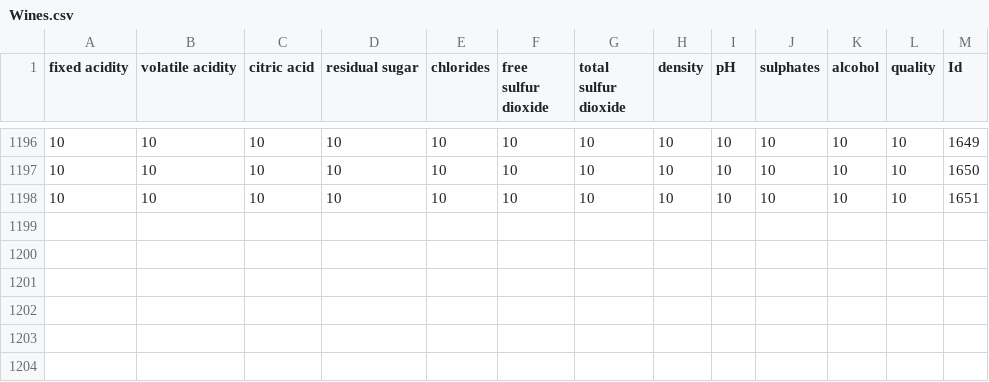
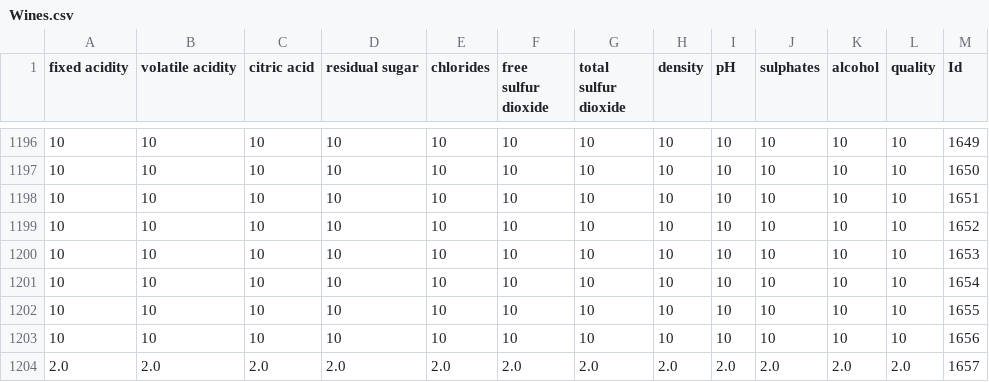
Before and after one commit to estebanneuu/wine-classification-archi-micro, a CSV file: Wines.csv, drawn as a sheet; only a part is shown, gaps mark what is left out; the diff names each change by its address in the sheet, - before the commit and + after, or states it on an @@ line.

```diff
--- a/Wines.csv
+++ b/Wines.csv
+row 1199: 10 | 10 | 10 | 10 | 10 | 10 | 10 | 10 | 10 | 10 | 10 | 10 | 1652
+row 1200: 10 | 10 | 10 | 10 | 10 | 10 | 10 | 10 | 10 | 10 | 10 | 10 | 1653
+row 1201: 10 | 10 | 10 | 10 | 10 | 10 | 10 | 10 | 10 | 10 | 10 | 10 | 1654
+row 1202: 10 | 10 | 10 | 10 | 10 | 10 | 10 | 10 | 10 | 10 | 10 | 10 | 1655
+row 1203: 10 | 10 | 10 | 10 | 10 | 10 | 10 | 10 | 10 | 10 | 10 | 10 | 1656
+row 1204: 2.0 | 2.0 | 2.0 | 2.0 | 2.0 | 2.0 | 2.0 | 2.0 | 2.0 | 2.0 | 2.0 | 2.0 | 1657
```
Also changed, not shown: 1 other file.
